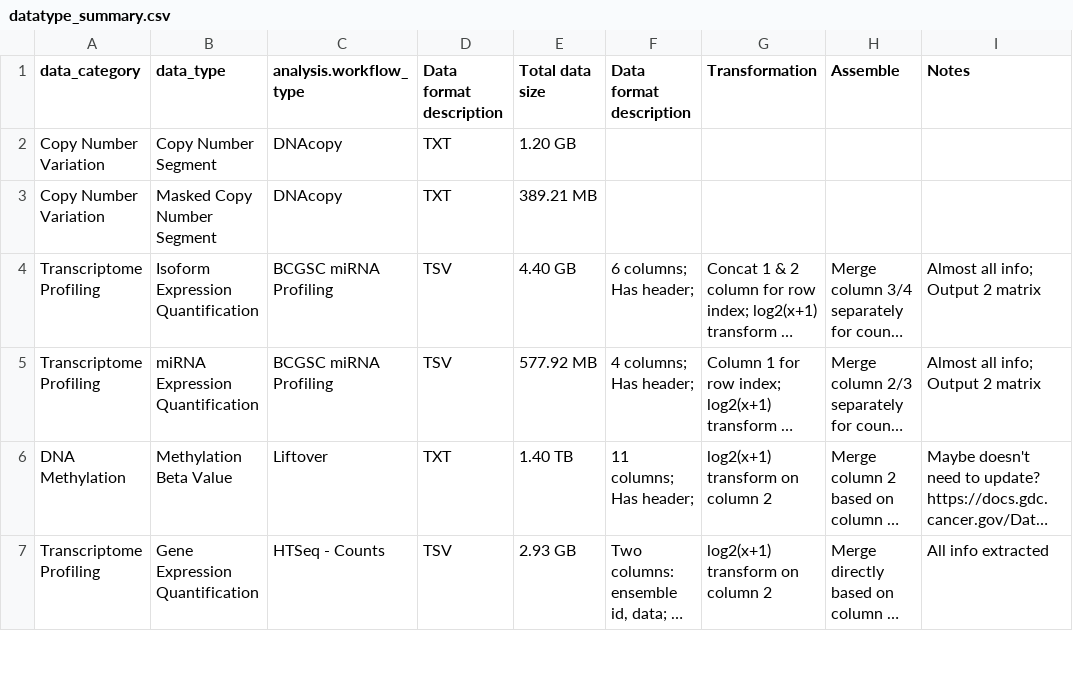
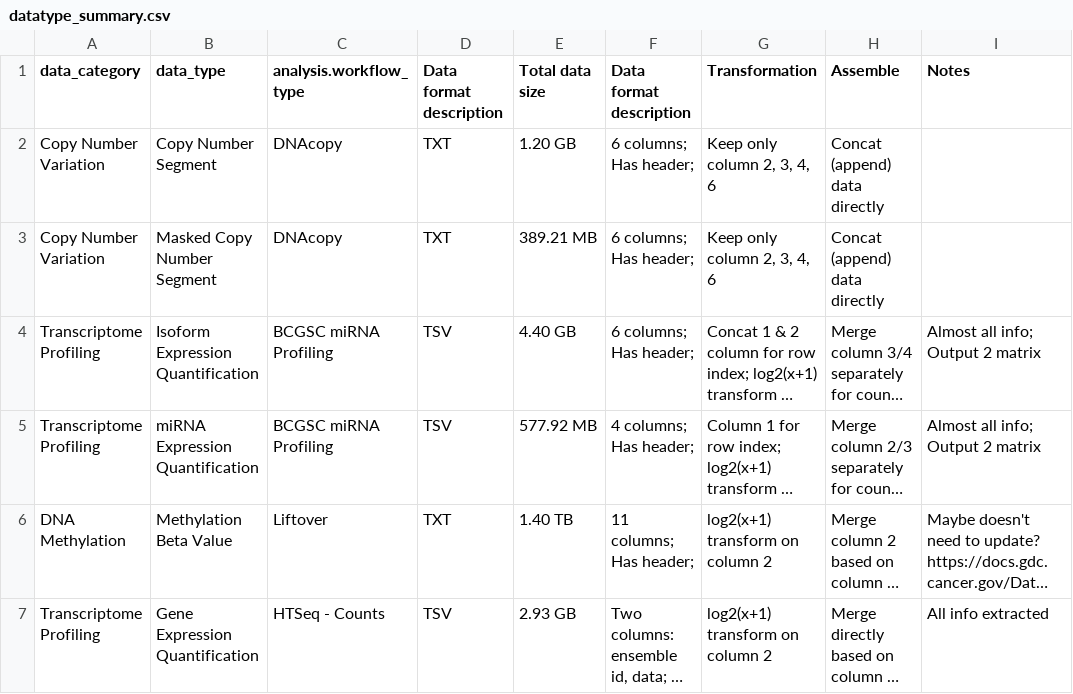
Before and after one commit to ucscXena/xena-GDC-ETL, a CSV file: datatype_summary.csv, drawn as a sheet; only a part is shown; long unchanged cells end in …; the diff names each change by its address in the sheet, - before the commit and + after, or states it on an @@ line.

Commit message:
Update datatype_summary.csv

```diff
--- a/datatype_summary.csv
+++ b/datatype_summary.csv
-F2:F3 (Data format description): (empty)
+F2:F3 (Data format description): 6 columns; Has header;
-G2:G3 (Transformation): (empty)
+G2:G3 (Transformation): Keep only column 2, 3, 4, 6
-H2:H3 (Assemble): (empty)
+H2:H3 (Assemble): Concat (append) data directly
```
